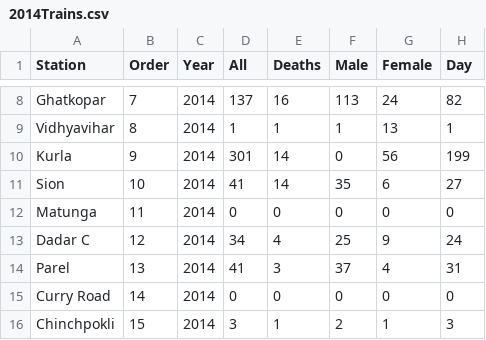
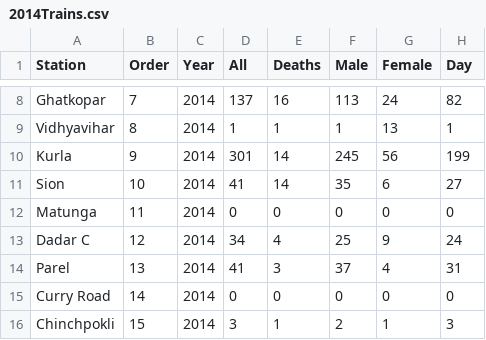
Before and after one commit to sylverfish/p3syl, a CSV file: data/2014Trains.csv, drawn as a sheet; only a part is shown, gaps mark what is left out; the diff names each change by its address in the sheet, - before the commit and + after, or states it on an @@ line.

Commit message:
percentage male female

```diff
--- a/data/2014Trains.csv
+++ b/data/2014Trains.csv
-F10 (Male): 0
+F10 (Male): 245
```
Also changed, not shown: 1 other file.
